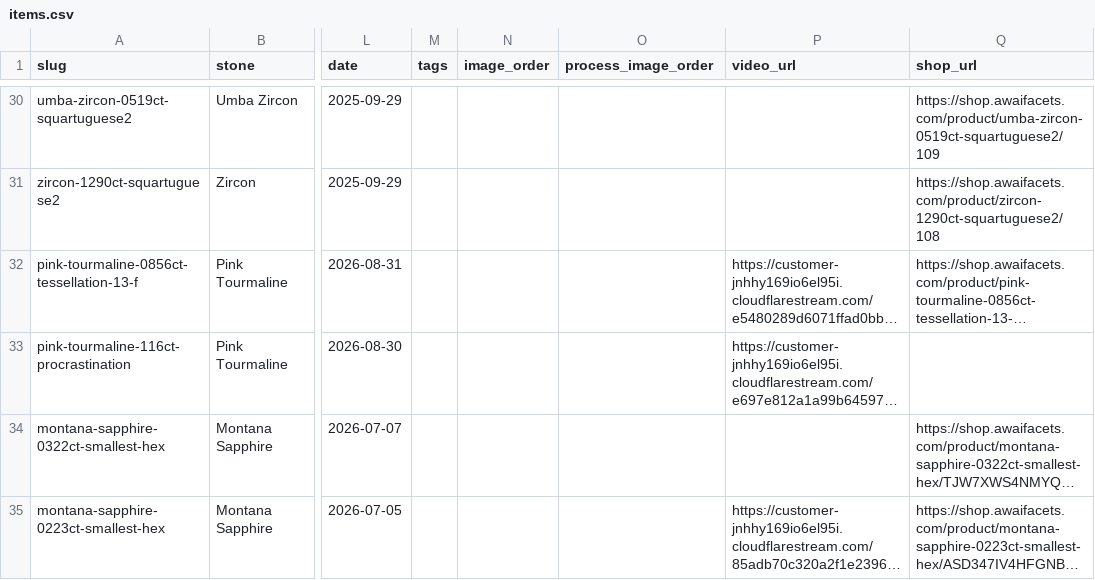
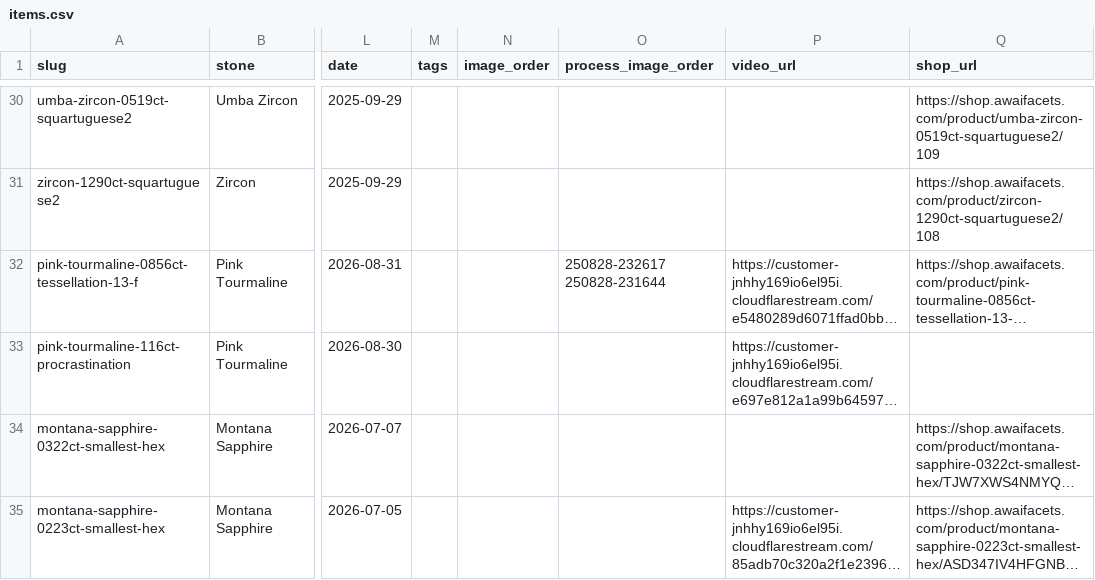
Before and after one commit to raralab-jp/raralabjp-251207, a CSV file: raralabjp/assets/data/items.csv, drawn as a sheet; only a part is shown, gaps mark what is left out; long unchanged cells end in …; the diff names each change by its address in the sheet, - before the commit and + after, or states it on an @@ line.

Commit message:
Add two rough-stone Making photos for 250828A

```diff
--- a/raralabjp/assets/data/items.csv
+++ b/raralabjp/assets/data/items.csv
-O32 (process_image_order): (empty)
+O32 (process_image_order): 250828-232617 250828-231644
```
Also changed, not shown: raralabjp/site/assets/data/items.csv, 20 other files.
